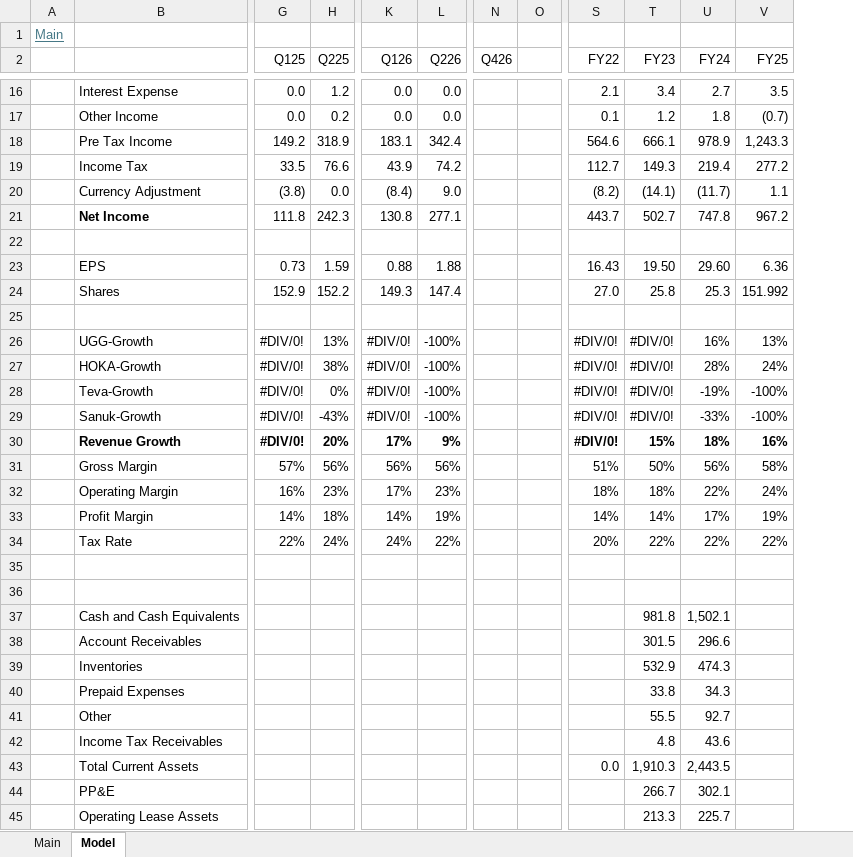
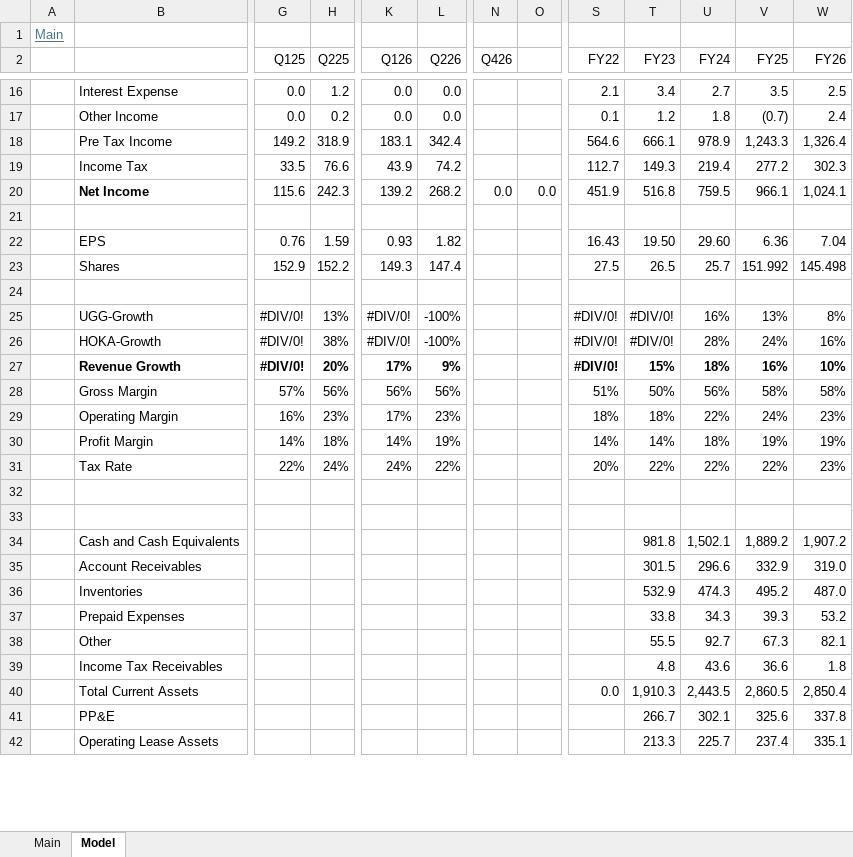
Before and after one commit to oscarsettje/Models, an Excel workbook: DECK.xlsx, sheet Model, drawn as a sheet; only a part is shown, gaps mark what is left out; values as stored, in another font and other column widths than the file's, no borders; removed rows and columns are numbered as before the commit, all else as after; rows hold the shown columns only; the diff covers the shown part only; the diff names each change by its address in the sheet, - before the commit and + after, or states it on an @@ line.

```diff
--- a/DECK.xlsx (sheet Model)
+++ b/DECK.xlsx (sheet Model)
-column O, empty
+column O, row 20: 0.0
+column W (FY26), rows 16-42: 2.5 | 2.4 | 1,326.4 | 302.3 | 1,024.1 |  | 7.04 | 145.498 |  | 8% | 16% | 10% | 58% | 23% | 19% | 23% |  |  | 1,907.2 | 319.0 | 487.0 | 53.2 | 82.1 | 1.8 | 2,850.4 | 337.8 | 335.1
-row 20:  | Currency Adjustment | (3.8) | 0.0 | (8.4) | 9.0 |  |  | (8.2) | (14.1) | (11.7) | 1.1
-G20 (Q125): 111.8
+G20 (Q125): 115.6
-K20 (Q126): 130.8
+K20 (Q126): 139.2
-L20 (Q226): 277.1
+L20 (Q226): 268.2
-N20 (Q426): (empty)
+N20 (Q426): 0.0
-S20 (FY22): 443.7
+S20 (FY22): 451.9
-T20 (FY23): 502.7
+T20 (FY23): 516.8
-U20 (FY24): 747.8
+U20 (FY24): 759.5
-V20 (FY25): 967.2
+V20 (FY25): 966.1
-G22 (Q125): 0.73
+G22 (Q125): 0.76
-K22 (Q126): 0.88
+K22 (Q126): 0.93
-L22 (Q226): 1.88
+L22 (Q226): 1.82
-S23 (FY22): 27.0
+S23 (FY22): 27.5
-T23 (FY23): 25.8
+T23 (FY23): 26.5
-U23 (FY24): 25.3
+U23 (FY24): 25.7
-row 28:  | Teva-Growth | #DIV/0! | 0% | #DIV/0! | -100% |  |  | #DIV/0! | #DIV/0! | -19% | -100%
-row 29:  | Sanuk-Growth | #DIV/0! | -43% | #DIV/0! | -100% |  |  | #DIV/0! | #DIV/0! | -33% | -100%
-U30 (FY24): 17%
+U30 (FY24): 18%
-V34 (FY25): (empty)
+V34 (FY25): 1,889.2
-V35 (FY25): (empty)
+V35 (FY25): 332.9
-V36 (FY25): (empty)
+V36 (FY25): 495.2
-V37 (FY25): (empty)
+V37 (FY25): 39.3
-V38 (FY25): (empty)
+V38 (FY25): 67.3
-V39 (FY25): (empty)
+V39 (FY25): 36.6
-V40 (FY25): (empty)
+V40 (FY25): 2,860.5
-V41 (FY25): (empty)
+V41 (FY25): 325.6
-V42 (FY25): (empty)
+V42 (FY25): 237.4
```
Also changed, not shown: 4 removed rows and 21 edited cells elsewhere in this sheet, sheet Main, formulas that keep their value, AS.xlsx, RL.xlsx, 7 other files.
